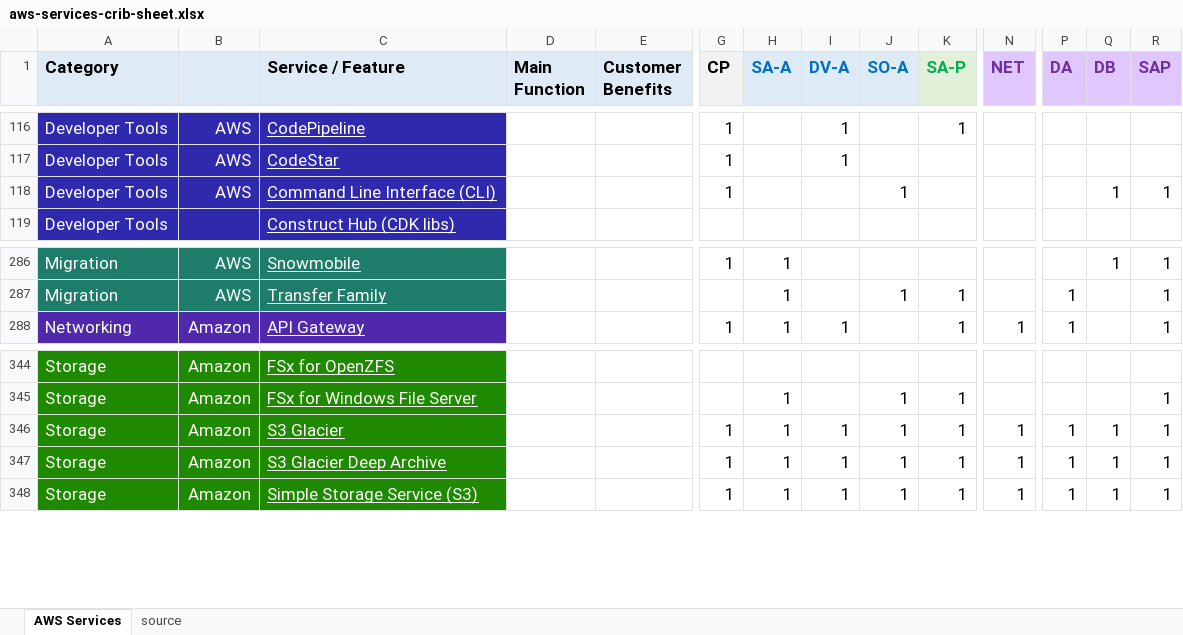
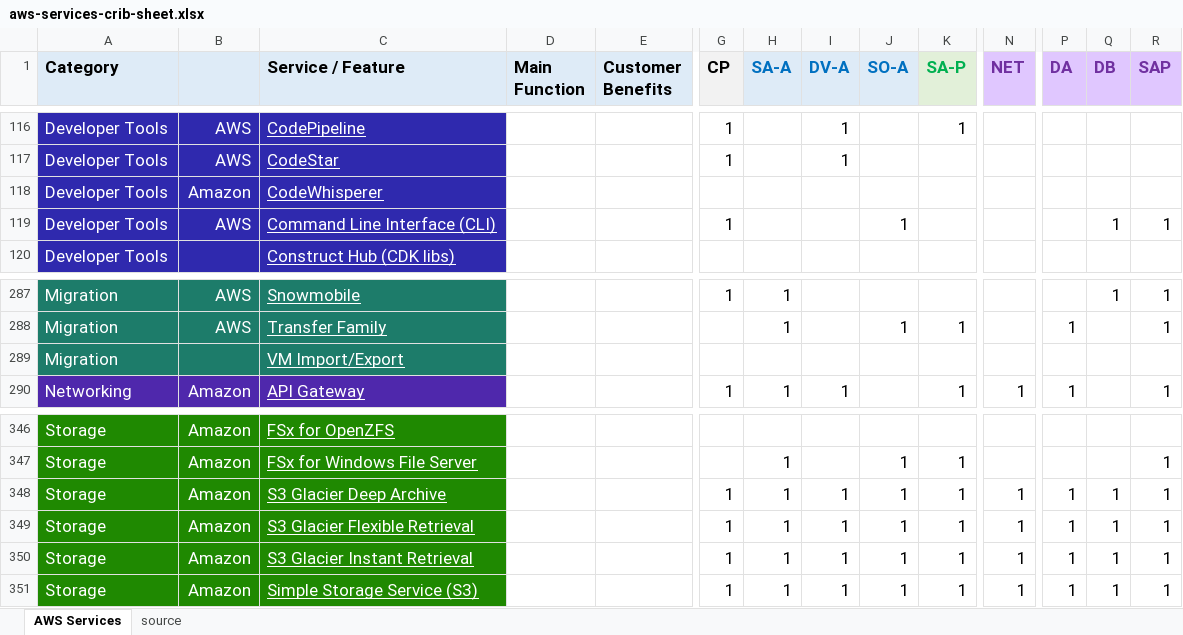
Before and after one commit to corbuno/aws-services-crib-sheet, an Excel workbook: aws-services-crib-sheet.xlsx, sheet AWS Services, drawn as a sheet; only a part is shown, gaps mark what is left out; values as stored, in another font and other column widths than the file's, no borders; removed rows and columns are numbered as before the commit, all else as after; rows hold the shown columns only; the diff names each change by its address in the sheet, - before the commit and + after, or states it on an @@ line.

Commit message:
news

```diff
--- a/aws-services-crib-sheet.xlsx (sheet AWS Services)
+++ b/aws-services-crib-sheet.xlsx (sheet AWS Services)
+row 118: Developer Tools | Amazon | CodeWhisperer
+row 289: Migration |  | VM Import/Export
-row 346: Storage | Amazon | S3 Glacier |  |  | 1 | 1 | 1 | 1 | 1 | 1 | 1 | 1 | 1
+row 349: Storage | Amazon | S3 Glacier Flexible Retrieval |  |  | 1 | 1 | 1 | 1 | 1 | 1 | 1 | 1 | 1
+row 350: Storage | Amazon | S3 Glacier Instant Retrieval |  |  | 1 | 1 | 1 | 1 | 1 | 1 | 1 | 1 | 1
```
